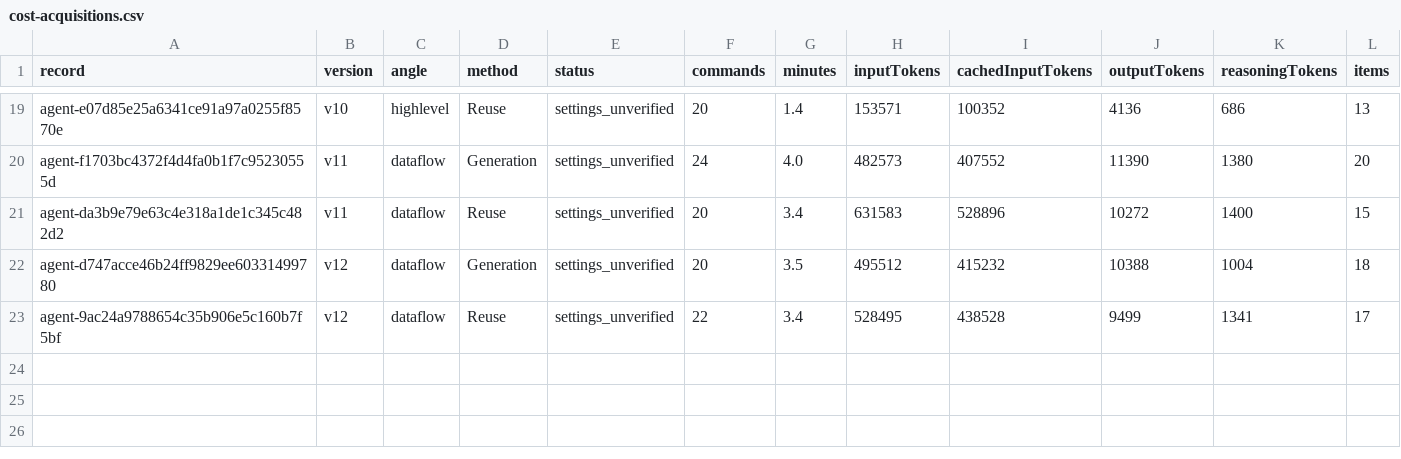
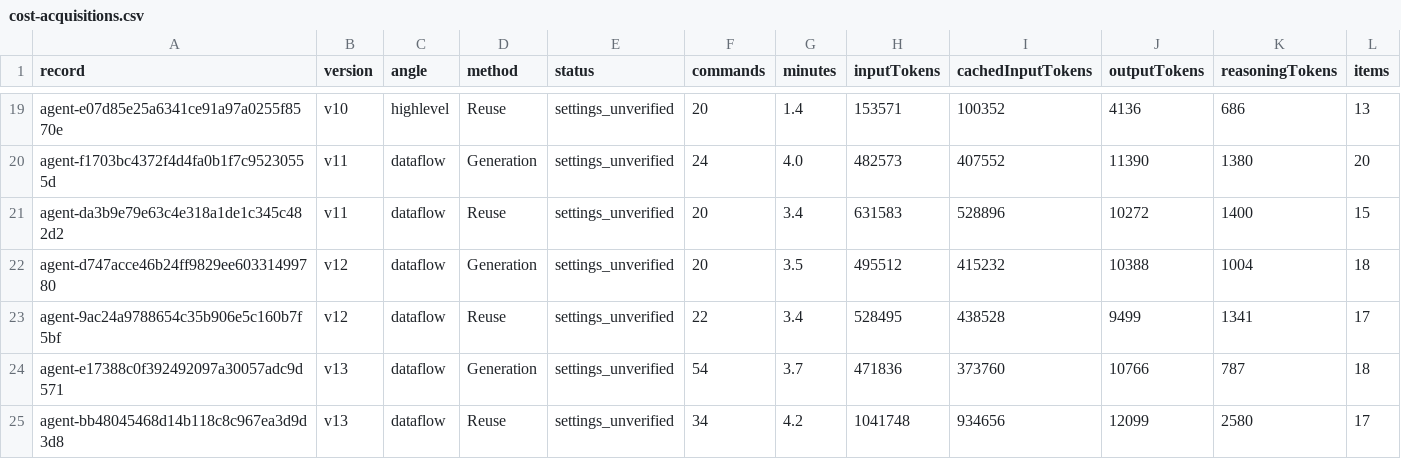
Before and after one commit to eliahilse/asteria, a CSV file: research/iterations/cost-acquisitions.csv, drawn as a sheet; only a part is shown, gaps mark what is left out; the diff names each change by its address in the sheet, - before the commit and + after, or states it on an @@ line.

```diff
--- a/research/iterations/cost-acquisitions.csv
+++ b/research/iterations/cost-acquisitions.csv
+row 24: agent-e17388c0f392492097a30057adc9d571 | v13 | dataflow | Generation | settings_unverified | 54 | 3.7 | 471836 | 373760 | 10766 | 787 | 18
+row 25: agent-bb48045468d14b118c8c967ea3d9d3d8 | v13 | dataflow | Reuse | settings_unverified | 34 | 4.2 | 1041748 | 934656 | 12099 | 2580 | 17
```
Also changed, not shown: research/iterations/cost-summary.csv, 50 other files.
